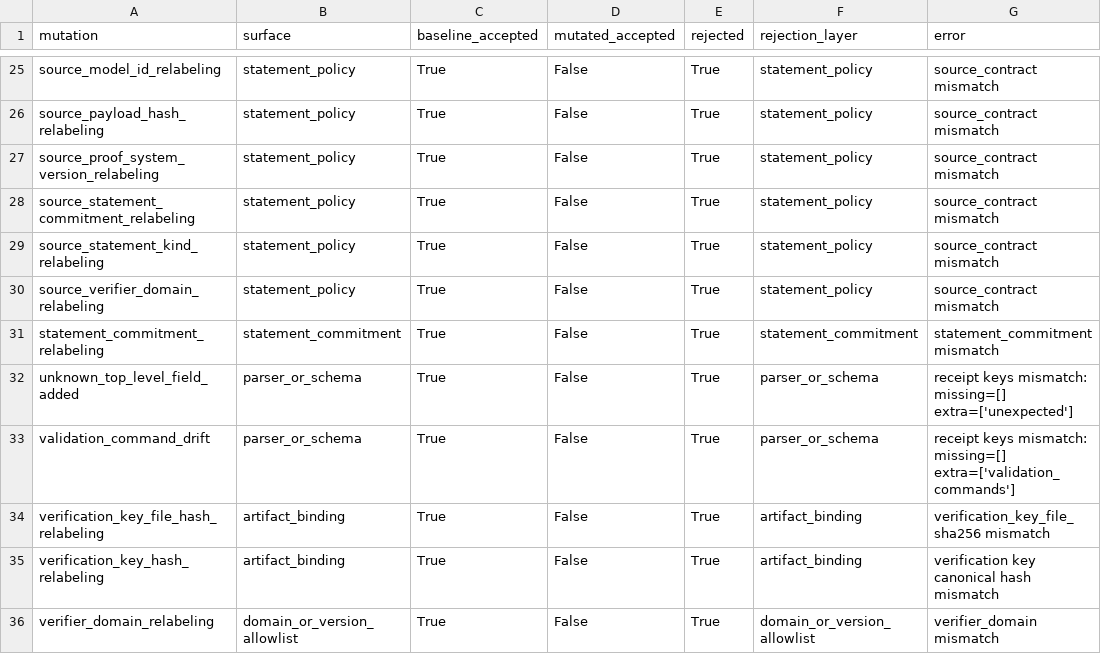
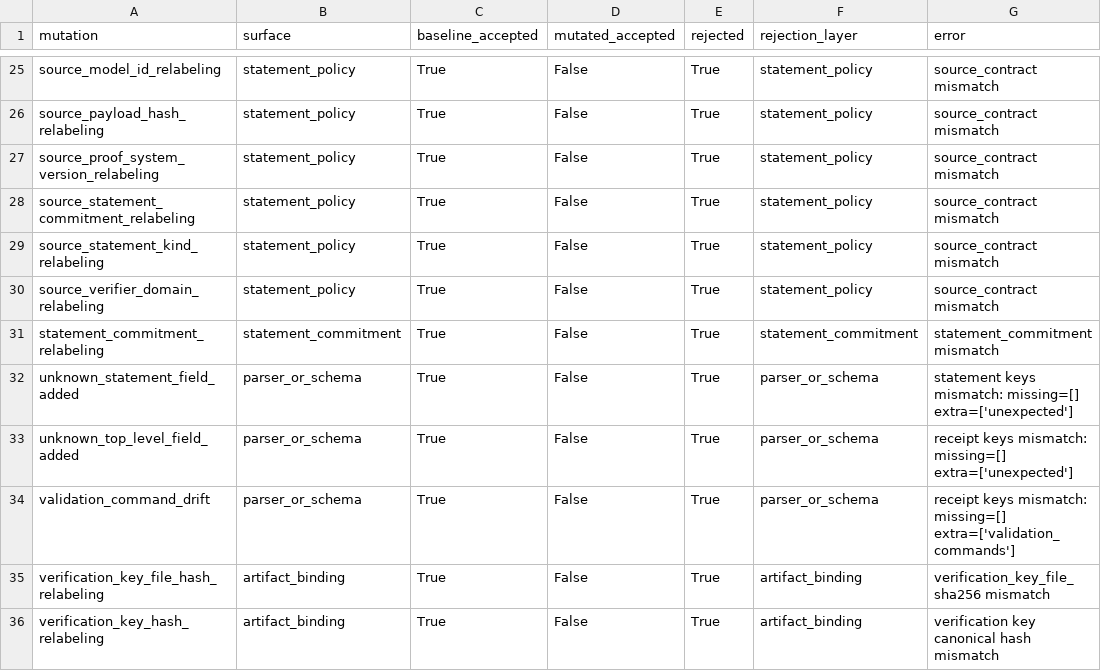
Before and after one commit to omarespejel/llm-provable-computer, a TSV file: docs/engineering/evidence/zkai-attention-kv-snark-statement-receipt-2026-05.tsv, drawn as a sheet; only a part is shown, gaps mark what is left out; the shorter side is filled out with more unchanged rows; the diff names each change by its address in the sheet, - before the commit and + after, or states it on an @@ line.

Commit message:
Close attention KV statement schema

```diff
--- a/docs/engineering/evidence/zkai-attention-kv-snark-statement-receipt-2026-05.tsv
+++ b/docs/engineering/evidence/zkai-attention-kv-snark-statement-receipt-2026-05.tsv
+row 32: unknown_statement_field_added | parser_or_schema | True | False | True | parser_or_schema | statement keys mismatch: missing=[] extra=['unexpected']
```
Also changed, not shown: 11 other files.
